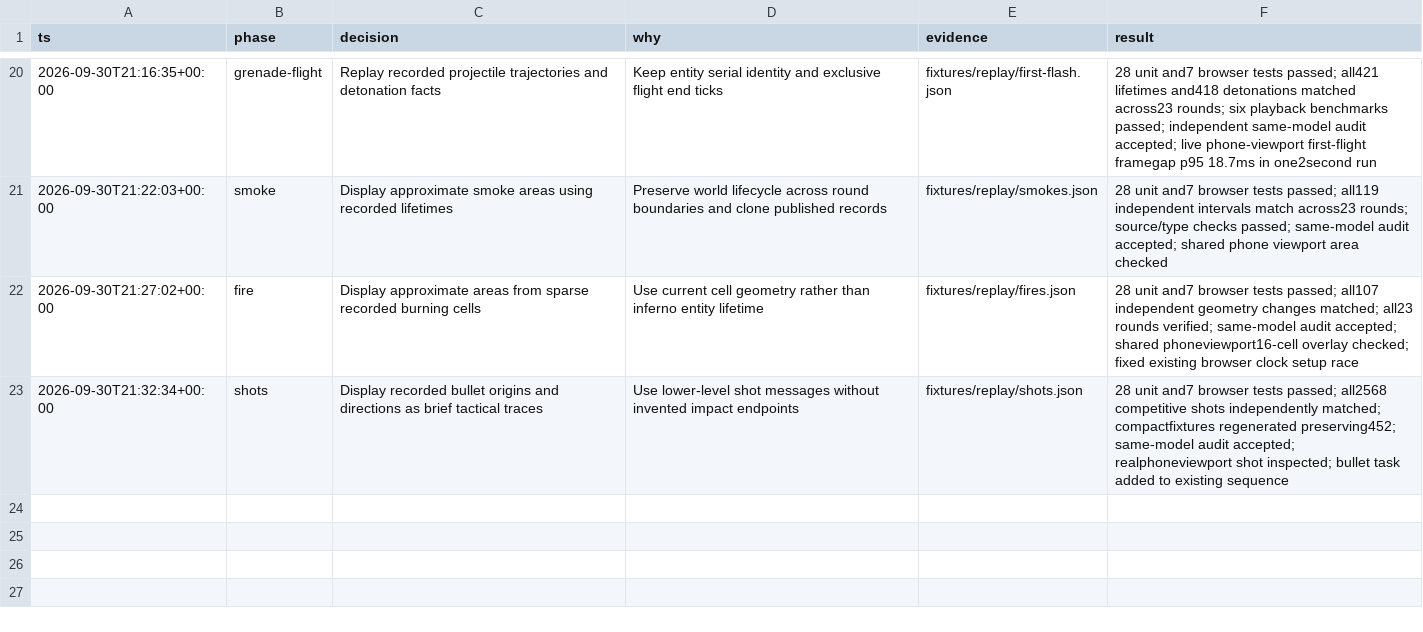
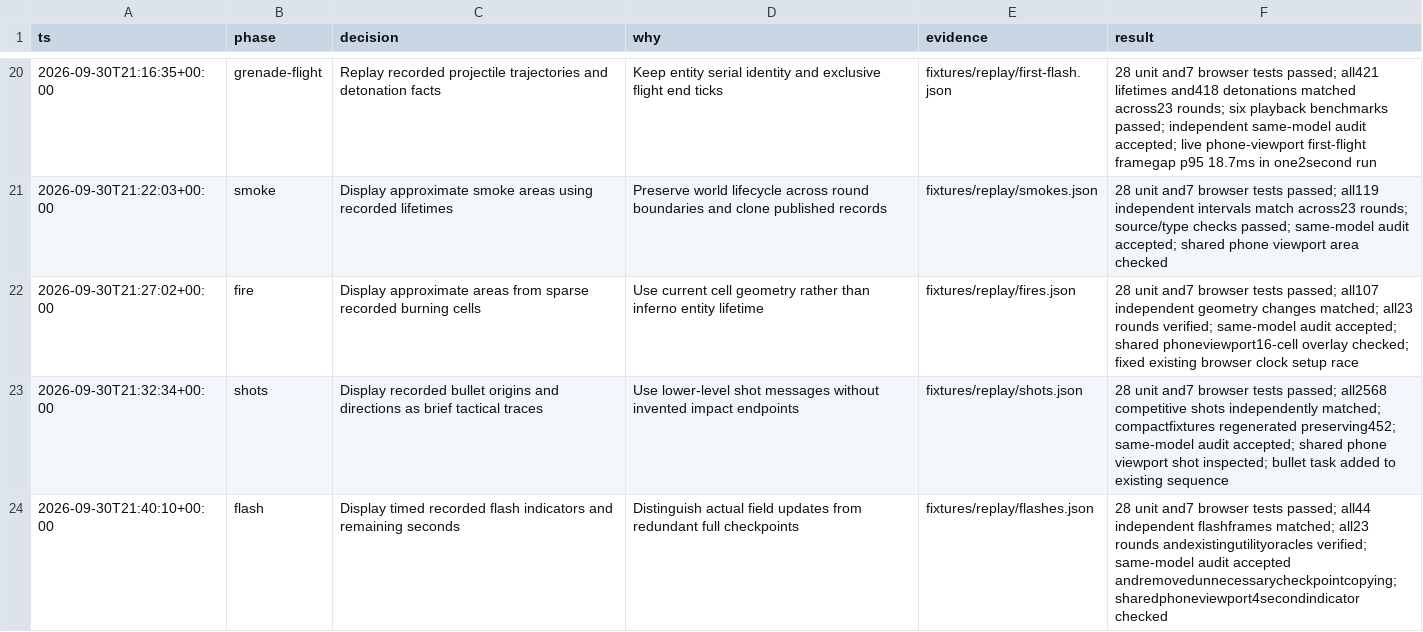
Before and after one commit to joshfootman/roundtable, a TSV file: docs/implementation-log.tsv, drawn as a sheet; only a part is shown, gaps mark what is left out.

Commit message:
Display recorded player flash indicators

```diff
--- a/docs/implementation-log.tsv
+++ b/docs/implementation-log.tsv
@@ -22,2 +22,3 @@ ts	phase	decision	why	evidence	result
 2026-09-30T21:27:02+00:00	fire	Display approximate areas from sparse recorded burning cells	Use current cell geometry rather than inferno entity lifetime	fixtures/replay/fires.json	28 unit and7 browser tests passed; all107 independent geometry changes matched; all23 rounds verified; same-model audit accepted; shared phoneviewport16-cell overlay checked; fixed existing browser clock setup race
-2026-09-30T21:32:34+00:00	shots	Display recorded bullet origins and directions as brief tactical traces	Use lower-level shot messages without invented impact endpoints	fixtures/replay/shots.json	28 unit and7 browser tests passed; all2568 competitive shots independently matched; compactfixtures regenerated preserving452; same-model audit accepted; realphoneviewport shot inspected; bullet task added to existing sequence
+2026-09-30T21:32:34+00:00	shots	Display recorded bullet origins and directions as brief tactical traces	Use lower-level shot messages without invented impact endpoints	fixtures/replay/shots.json	28 unit and7 browser tests passed; all2568 competitive shots independently matched; compactfixtures regenerated preserving452; same-model audit accepted; shared phone viewport shot inspected; bullet task added to existing sequence
+2026-09-30T21:40:10+00:00	flash	Display timed recorded flash indicators and remaining seconds	Distinguish actual field updates from redundant full checkpoints	fixtures/replay/flashes.json	28 unit and7 browser tests passed; all44 independent flashframes matched; all23 rounds andexistingutilityoracles verified; same-model audit accepted andremovedunnecessarycheckpointcopying; sharedphoneviewport4secondindicator checked
```
Also changed, not shown: 15 other files.
